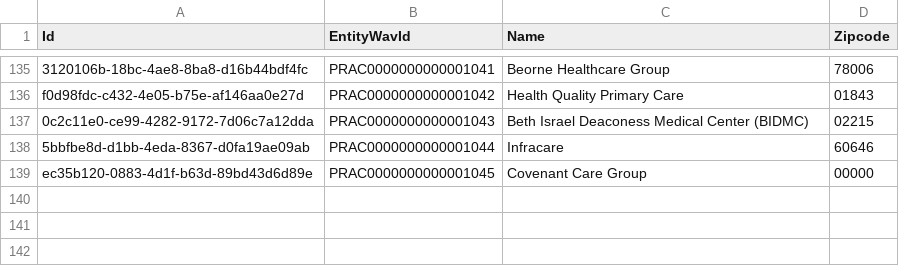
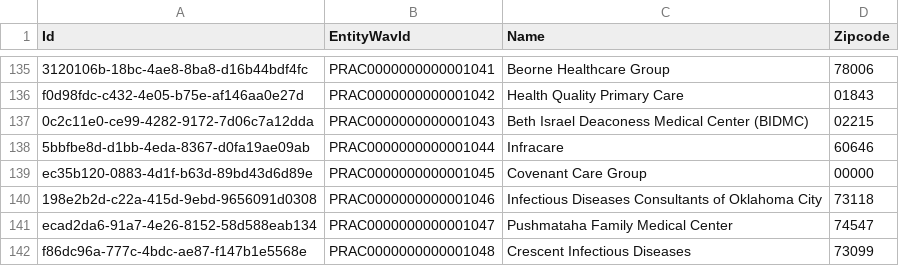
Before and after one commit to PranavRaam/Doctor-Alliance-Optimized, a CSV file: pg_ids.csv, drawn as a sheet; only a part is shown, gaps mark what is left out.

```diff
--- a/pg_ids.csv
+++ b/pg_ids.csv
@@ -139 +139,4 @@ f0d98fdc-c432-4e05-b75e-af146aa0e27d,PRAC0000000000001042,Health Quality Primary
 ec35b120-0883-4d1f-b63d-89bd43d6d89e,PRAC0000000000001045,Covenant Care Group,00000
+198e2b2d-c22a-415d-9ebd-9656091d0308,PRAC0000000000001046,Infectious Diseases Consultants of Oklahoma City,73118
+ecad2da6-91a7-4e26-8152-58d588eab134,PRAC0000000000001047,Pushmataha Family Medical Center,74547
+f86dc96a-777c-4bdc-ae87-f147b1e5568e,PRAC0000000000001048,Crescent Infectious Diseases,73099
```
Also changed, not shown: 12 other files.
